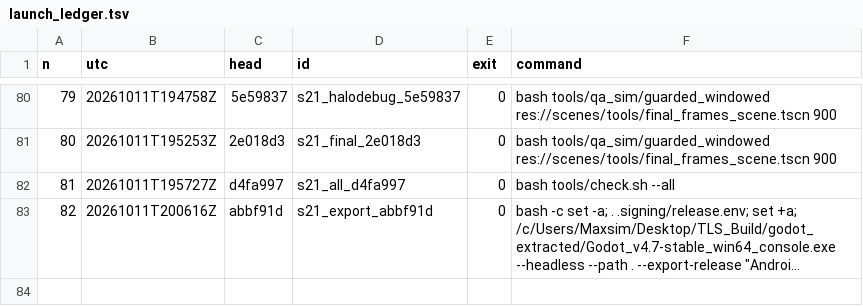
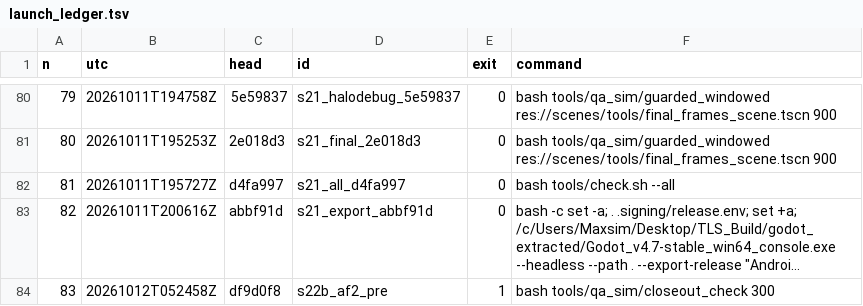
Before and after one commit to maxxxxx55555/igra, a TSV file: docs/artifacts/rc16/launch_ledger.tsv, drawn as a sheet; only a part is shown, gaps mark what is left out; long unchanged cells end in …; the diff names each change by its address in the sheet, - before the commit and + after, or states it on an @@ line.

```diff
--- a/docs/artifacts/rc16/launch_ledger.tsv
+++ b/docs/artifacts/rc16/launch_ledger.tsv
+row 84: 83 | 20261012T052458Z | df9d0f8 | s22b_af2_pre | 1 | bash tools/qa_sim/closeout_check 300
```
Also changed, not shown: 2 other files.
